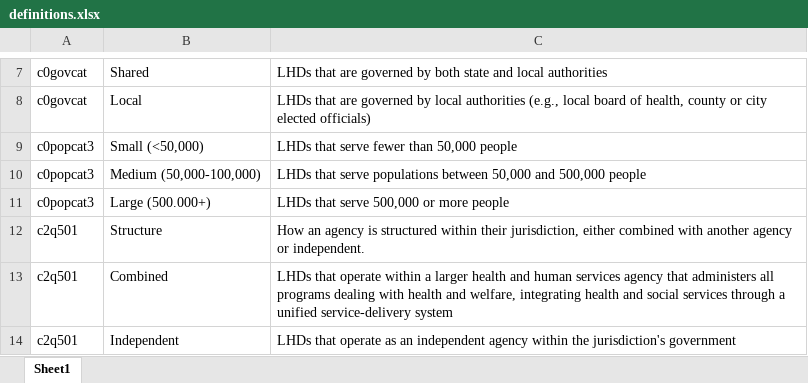
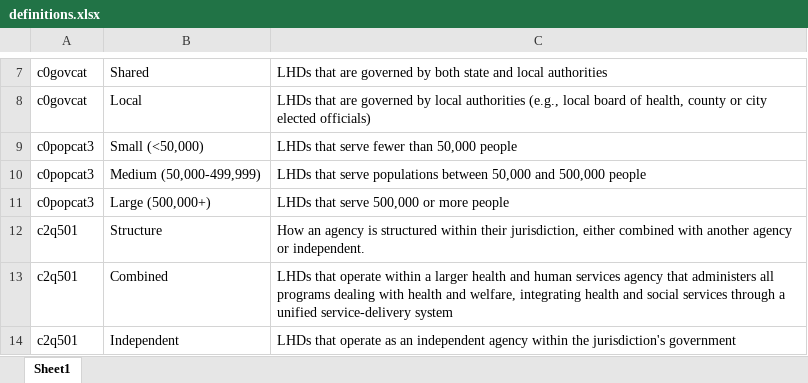
Before and after one commit to madocalder/nacchoProfile, an Excel workbook: data-raw/definitions.xlsx, sheet Sheet1, drawn as a sheet; only a part is shown, gaps mark what is left out; values as stored, in another font and other column widths than the file's, no borders; the diff names each change by its address in the sheet, - before the commit and + after, or states it on an @@ line.

```diff
--- a/data-raw/definitions.xlsx (sheet Sheet1)
+++ b/data-raw/definitions.xlsx (sheet Sheet1)
-B10: Medium (50,000-100,000)
+B10: Medium (50,000-499,999)
-B11: Large (500.000+)
+B11: Large (500,000+)
```
Also changed, not shown: data-raw/notes.xlsx, 34 other files.
